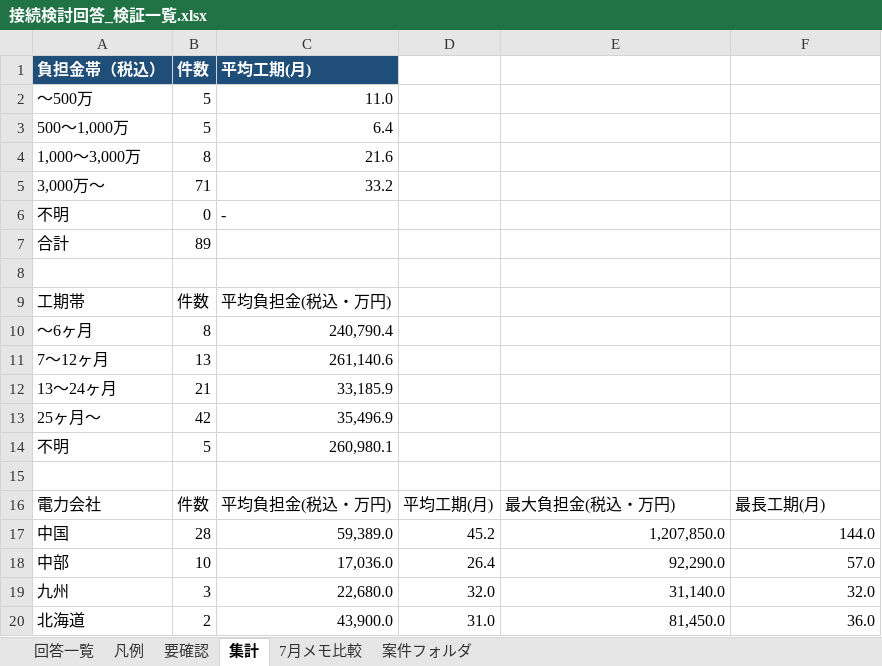
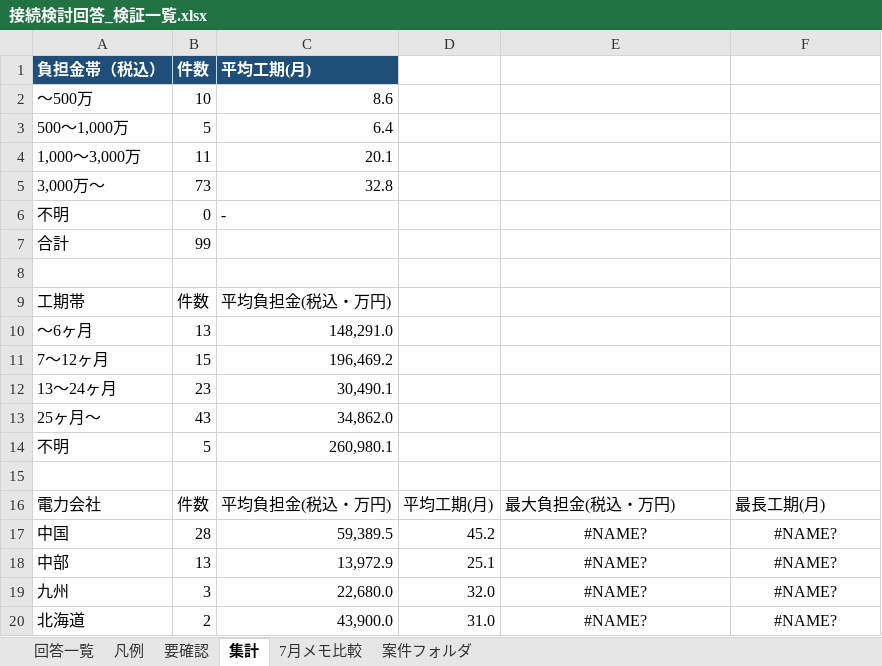
Before and after one commit to yonomotozumi-spec/battery-storage-dd, an Excel workbook: data/接続検討回答_検証一覧.xlsx, sheet 集計, drawn as a sheet; only a part is shown; values as stored, in another font and other column widths than the file's, no borders; charts and pictures not drawn; the diff covers the shown part only; the diff names each change by its address in the sheet, - before the commit and + after, or states it on an @@ line.

```diff
--- a/data/接続検討回答_検証一覧.xlsx (sheet 集計)
+++ b/data/接続検討回答_検証一覧.xlsx (sheet 集計)
-B2: 5
+B2: 10
-C2: 11.0
+C2: 8.6
-B4: 8
+B4: 11
-C4: 21.6
+C4: 20.1
-B5: 71
+B5: 73
-C5: 33.2
+C5: 32.8
-B7: 89
+B7: 99
-B10: 8
+B10: 13
-C10: 240,790.4
+C10: 148,291.0
-B11: 13
+B11: 15
-C11: 261,140.6
+C11: 196,469.2
-B12: 21
+B12: 23
-C12: 33,185.9
+C12: 30,490.1
-B13: 42
+B13: 43
-C13: 35,496.9
+C13: 34,862.0
-C17: 59,389.0
+C17: 59,389.5
-E17: 1,207,850.0
+E17: #NAME?
-E17:F20 alignment: right
+E17:F20 alignment: center
-F17: 144.0
+F17: #NAME?
-B18: 10
+B18: 13
-C18: 17,036.0
+C18: 13,972.9
-D18: 26.4
+D18: 25.1
-E18: 92,290.0
+E18: #NAME?
-F18: 57.0
+F18: #NAME?
-E19: 31,140.0
+E19: #NAME?
-F19: 32.0
+F19: #NAME?
-E20: 81,450.0
+E20: #NAME?
-F20: 36.0
+F20: #NAME?
```
Also changed, not shown: 14 edited cells and cell formats elsewhere in this sheet, sheet 回答一覧, sheet 要確認, formulas that keep their value, charts or pictures, 23 other files.
